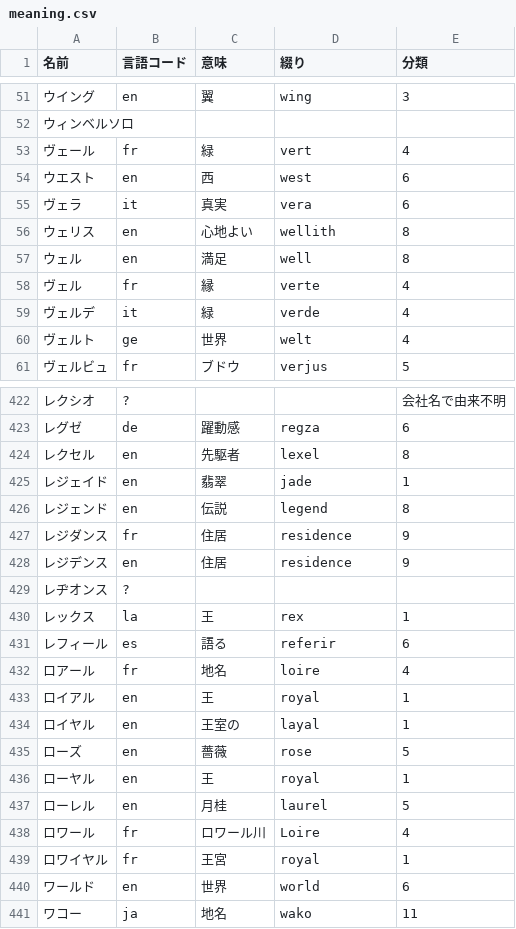
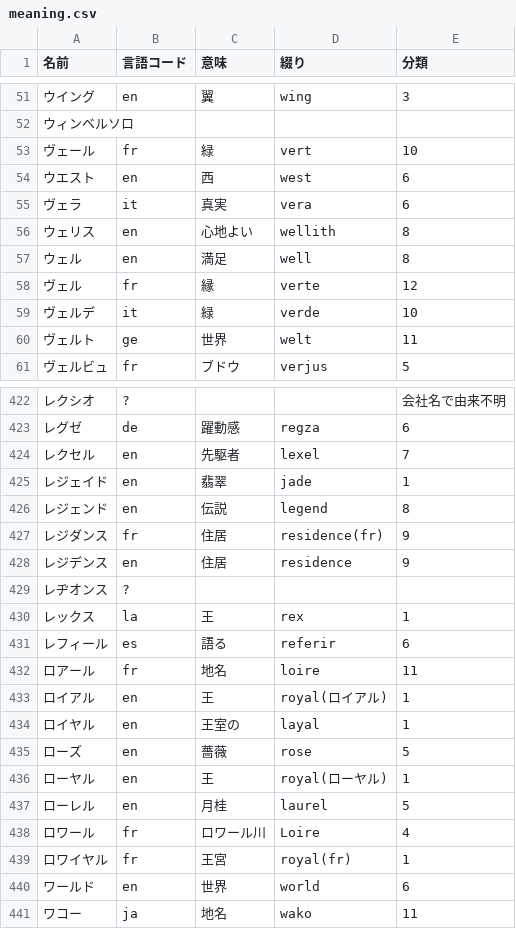
Before and after one commit to azuma164/House-App, a CSV file: zoom/meaning.csv, drawn as a sheet; only a part is shown, gaps mark what is left out; the diff covers the shown part only.

```diff
--- a/zoom/meaning.csv
+++ b/zoom/meaning.csv
@@ -52,3 +52,3 @@
 ウィンベルソロ,,,,
-ヴェール,fr,緑,vert,4
+ヴェール,fr,緑,vert,10
 ウエスト,en,西,west,6
@@ -57,5 +57,5 @@
 ウェル,en,満足,well,8
-ヴェル,fr,縁,verte,4
-ヴェルデ,it,緑,verde,4
-ヴェルト,ge,世界,welt,4
+ヴェル,fr,縁,verte,12
+ヴェルデ,it,緑,verde,10
+ヴェルト,ge,世界,welt,11
 ヴェルビュ,fr,ブドウ,verjus,5
@@ -423,6 +423,6 @@
 レグゼ,de,躍動感,regza,6
-レクセル,en,先駆者,lexel,8
+レクセル,en,先駆者,lexel,7
 レジェイド,en,翡翠,jade,1
 レジェンド,en,伝説,legend,8
-レジダンス,fr,住居,residence,9
+レジダンス,fr,住居,residence(fr),9
 レジデンス,en,住居,residence,9
@@ -431,10 +431,10 @@
 レフィール,es,語る,referir,6
-ロアール,fr,地名,loire,4
-ロイアル,en,王,royal,1
+ロアール,fr,地名,loire,11
+ロイアル,en,王,royal(ロイアル),1
 ロイヤル,en,王室の,layal,1
 ローズ,en,薔薇,rose,5
-ローヤル,en,王,royal,1
+ローヤル,en,王,royal(ローヤル),1
 ローレル,en,月桂,laurel,5
 ロワール,fr,ロワール川,Loire,4
-ロワイヤル,fr,王宮,royal,1
+ロワイヤル,fr,王宮,royal(fr),1
 ワールド,en,世界,world,6
```
Also changed, not shown: 25 edited cells elsewhere in this file, 12 other files.
